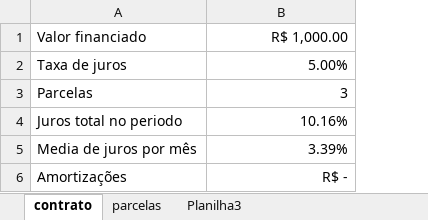
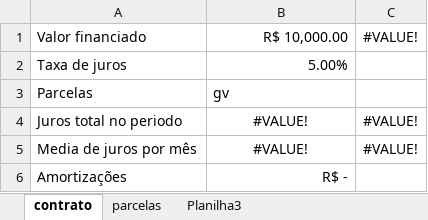
Before and after one commit to aegtecnologia/documents, an Excel workbook: calc-pmt.xlsx, sheet contrato, drawn as a sheet; values as stored, in another font and other column widths than the file's, no borders; the diff names each change by its address in the sheet, - before the commit and + after, or states it on an @@ line.

```diff
--- a/calc-pmt.xlsx (sheet contrato)
+++ b/calc-pmt.xlsx (sheet contrato)
+column C, rows 1-5: #VALUE! |  |  | #VALUE! | #VALUE!
-B1: R$ 1,000.00
+B1: R$ 10,000.00
-B3: 3
+B3: gv
-B4: 10.16%
+B4: #VALUE!
-B4:B5 alignment: right
+B4:B5 alignment: center
-B5: 3.39%
+B5: #VALUE!
```
Also changed, not shown: sheet parcelas, sheet Planilha3, 5 other files.
